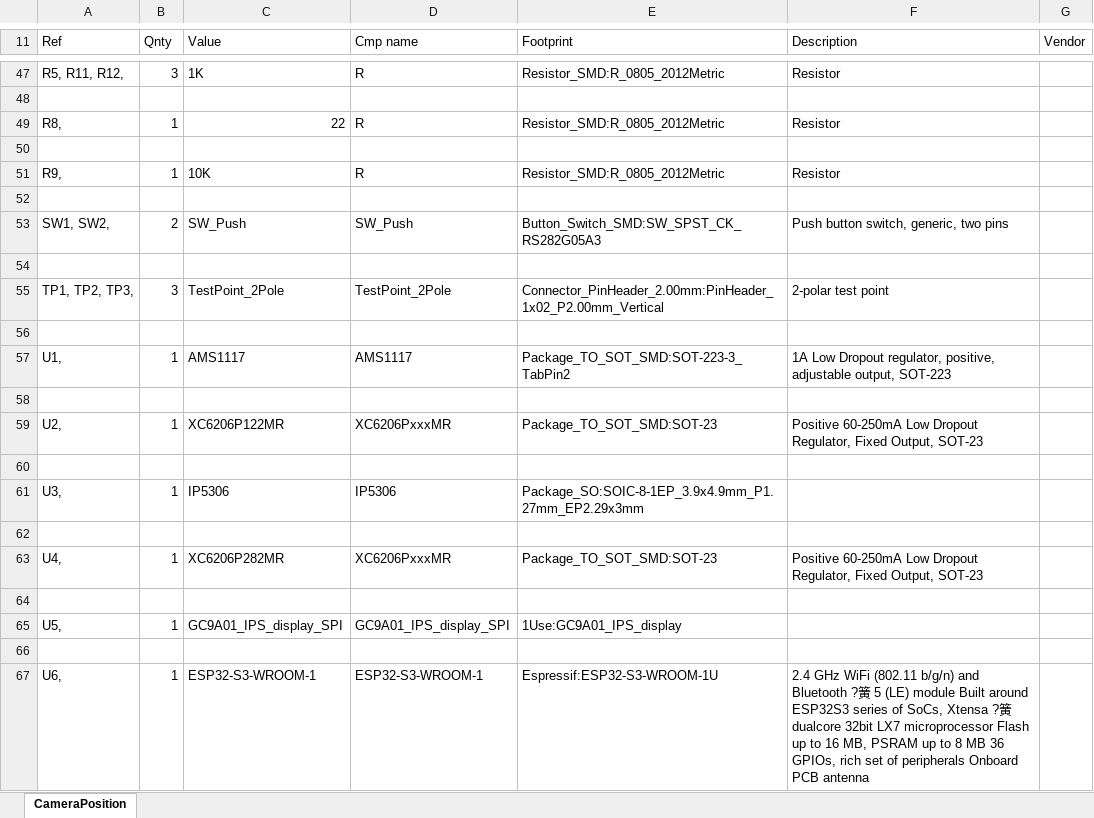
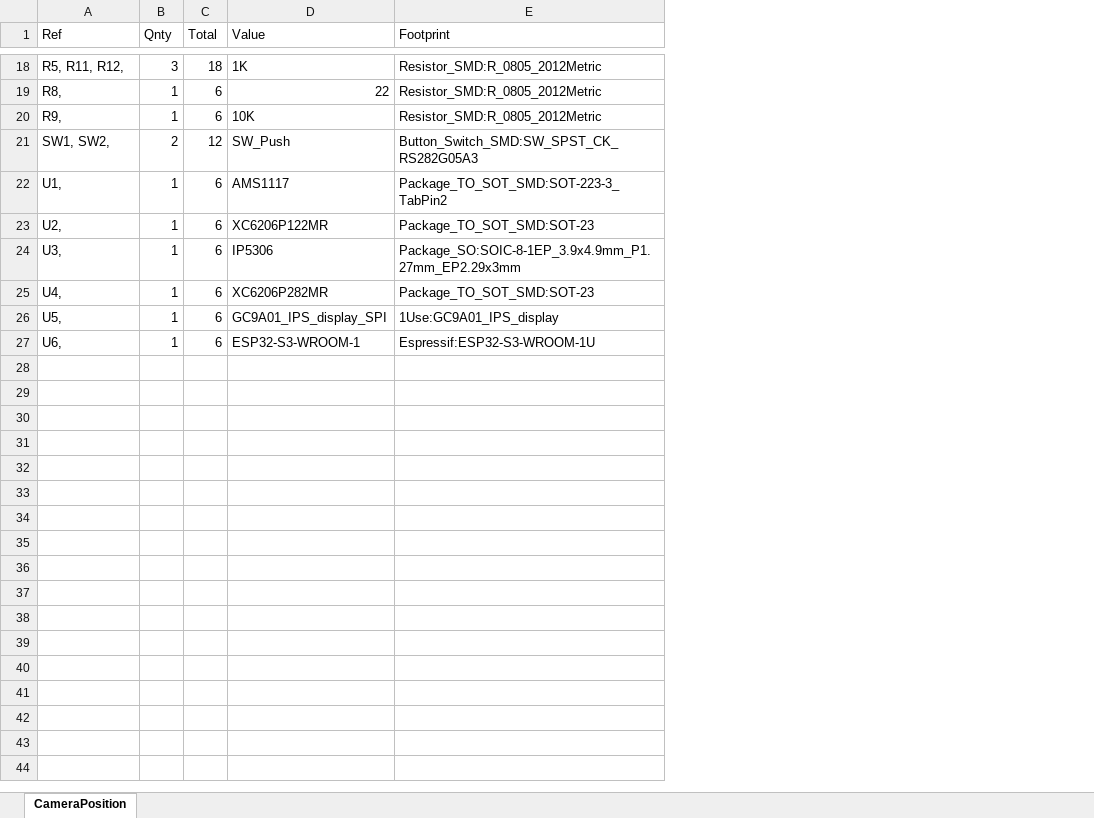
Before and after one commit to Andy-Cheng1017/LEDCeliling, an Excel workbook: CameraPosition/CameraPosition.xlsx, sheet CameraPosition, drawn as a sheet; only a part is shown, gaps mark what is left out; values as stored, in another font and other column widths than the file's, no borders; removed rows and columns are numbered as before the commit, all else as after; the diff covers the shown part only; the diff names each change by its address in the sheet, - before the commit and + after, or states it on an @@ line.

```diff
--- a/CameraPosition/CameraPosition.xlsx (sheet CameraPosition)
+++ b/CameraPosition/CameraPosition.xlsx (sheet CameraPosition)
+column C (Total), rows 18-27: 18 | 6 | 6 | 12 | 6 | 6 | 6 | 6 | 6 | 6
-column D (Cmp name), row 47: R; row 49: R; row 51: R; row 53: SW_Push; row 57: AMS1117; row 59: XC6206PxxxMR; row 61: IP5306; row 63: XC6206PxxxMR; row 65: GC9A01_IPS_display_SPI; row 67: ESP32-S3-WROOM-1
-column F (Description), row 47: Resistor; row 49: Resistor; row 51: Resistor; row 53: Push button switch, generic, two pins; row 57: 1A Low Dropout regulator, positive, adjustable output, SOT-223; row 59: Positive 60-250mA Low Dropout Regulator, Fixed Output, SOT-23; row 63: Positive 60-250mA Low Dropout Regulator, Fixed Output, SOT-23; row 67: 2.4 GHz WiFi (802.11 b/g/n) and Bluetooth ?簧 5 (LE) module Built around ESP32S3 series of SoCs, Xtensa ?簧 dualcore 32bit LX7 microprocessor Flash up to 16 MB, PSRAM up to 8 MB 36 GPIOs, rich set of peripherals Onboard PCB antenna
-column G (Vendor), empty
-row 48: (empty)
-row 50: (empty)
-row 52: (empty)
-row 54: (empty)
-row 55: TP1, TP2, TP3, | 3 | TestPoint_2Pole | TestPoint_2Pole | Connector_PinHeader_2.00mm:PinHeader_1x02_P2.00mm_Vertical | 2-polar test point
-row 56: (empty)
-row 58: (empty)
-row 60: (empty)
-row 62: (empty)
-row 64: (empty)
-row 66: (empty)
```
Also changed, not shown: 29 removed rows elsewhere in this sheet, Component.xlsx, Power/PowerLite.xlsx, 14 other files.
